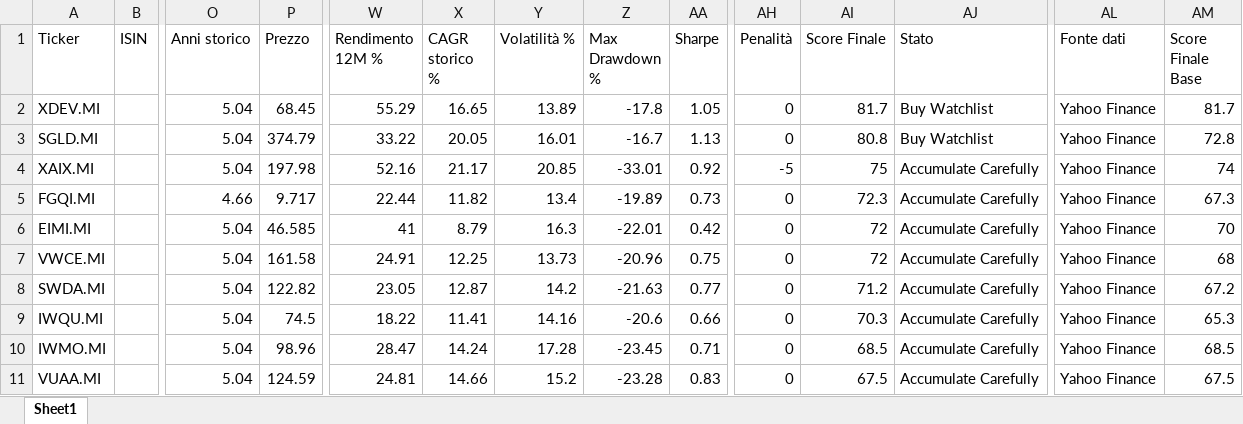
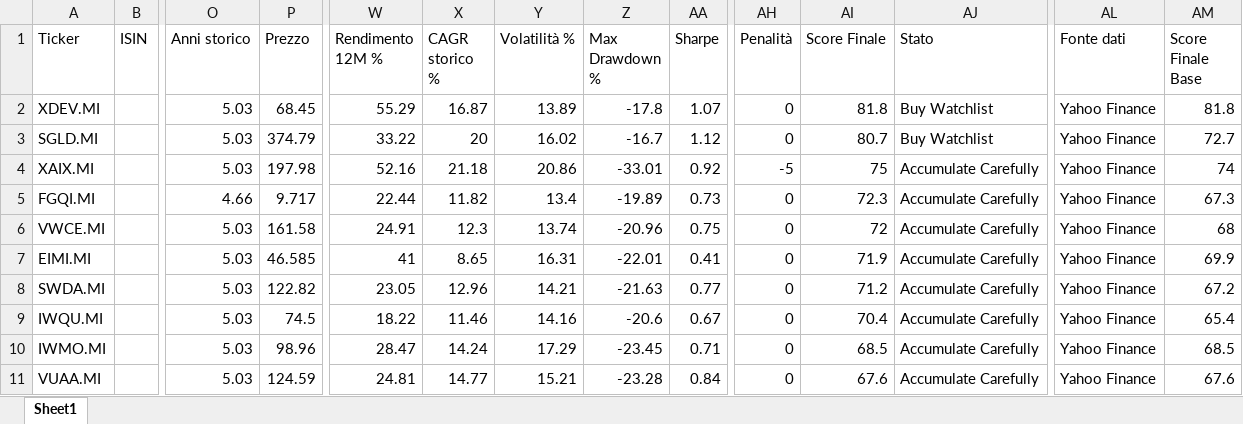
Before and after one commit to mirkomazzacuva/etf-intelligence-agent, an Excel workbook: ETF_Intelligence_Agent_UPDATED.xlsx, sheet Sheet1, drawn as a sheet; only a part is shown, gaps mark what is left out; values as stored, in another font and other column widths than the file's, no borders; removed rows and columns are numbered as before the commit, all else as after; rows hold the shown columns only; the diff covers the shown part only; the diff names each change by its address in the sheet, - before the commit and + after, or states it on an @@ line.

```diff
--- a/ETF_Intelligence_Agent_UPDATED.xlsx (sheet Sheet1)
+++ b/ETF_Intelligence_Agent_UPDATED.xlsx (sheet Sheet1)
-O2:O4 (Anni storico): 5.04
+O2:O4 (Anni storico): 5.03
-X2 (CAGR storico %): 16.65
+X2 (CAGR storico %): 16.87
-AA2 (Sharpe): 1.05
+AA2 (Sharpe): 1.07
-AI2 (Score Finale): 81.7
+AI2 (Score Finale): 81.8
-AM2 (Score Finale Base): 81.7
+AM2 (Score Finale Base): 81.8
-X3 (CAGR storico %): 20.05
+X3 (CAGR storico %): 20
-Y3 (Volatilità %): 16.01
+Y3 (Volatilità %): 16.02
-AA3 (Sharpe): 1.13
+AA3 (Sharpe): 1.12
-AI3 (Score Finale): 80.8
+AI3 (Score Finale): 80.7
-AM3 (Score Finale Base): 72.8
+AM3 (Score Finale Base): 72.7
-X4 (CAGR storico %): 21.17
+X4 (CAGR storico %): 21.18
-Y4 (Volatilità %): 20.85
+Y4 (Volatilità %): 20.86
-row 6: EIMI.MI |  | 5.04 | 46.585 | 41 | 8.79 | 16.3 | -22.01 | 0.42 | 0 | 72 | Accumulate Carefully | Yahoo Finance | 70
-O6 (Anni storico): 5.04
+O6 (Anni storico): 5.03
-X6 (CAGR storico %): 12.25
+X6 (CAGR storico %): 12.3
-Y6 (Volatilità %): 13.73
+Y6 (Volatilità %): 13.74
+row 7: EIMI.MI |  | 5.03 | 46.585 | 41 | 8.65 | 16.31 | -22.01 | 0.41 | 0 | 71.9 | Accumulate Carefully | Yahoo Finance | 69.9
-O8:O11 (Anni storico): 5.04
+O8:O11 (Anni storico): 5.03
-X8 (CAGR storico %): 12.87
+X8 (CAGR storico %): 12.96
-Y8 (Volatilità %): 14.2
+Y8 (Volatilità %): 14.21
-X9 (CAGR storico %): 11.41
+X9 (CAGR storico %): 11.46
-AA9 (Sharpe): 0.66
+AA9 (Sharpe): 0.67
-AI9 (Score Finale): 70.3
+AI9 (Score Finale): 70.4
-AM9 (Score Finale Base): 65.3
+AM9 (Score Finale Base): 65.4
-Y10 (Volatilità %): 17.28
+Y10 (Volatilità %): 17.29
-X11 (CAGR storico %): 14.66
+X11 (CAGR storico %): 14.77
-Y11 (Volatilità %): 15.2
+Y11 (Volatilità %): 15.21
-AA11 (Sharpe): 0.83
+AA11 (Sharpe): 0.84
-AI11 (Score Finale): 67.5
+AI11 (Score Finale): 67.6
-AM11 (Score Finale Base): 67.5
+AM11 (Score Finale Base): 67.6
```
Also changed, not shown: 31 edited cells elsewhere in this sheet, 2 other files.
